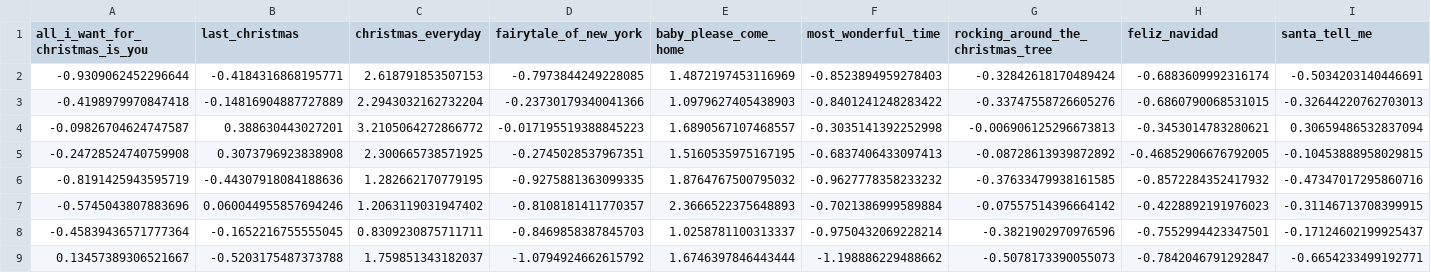
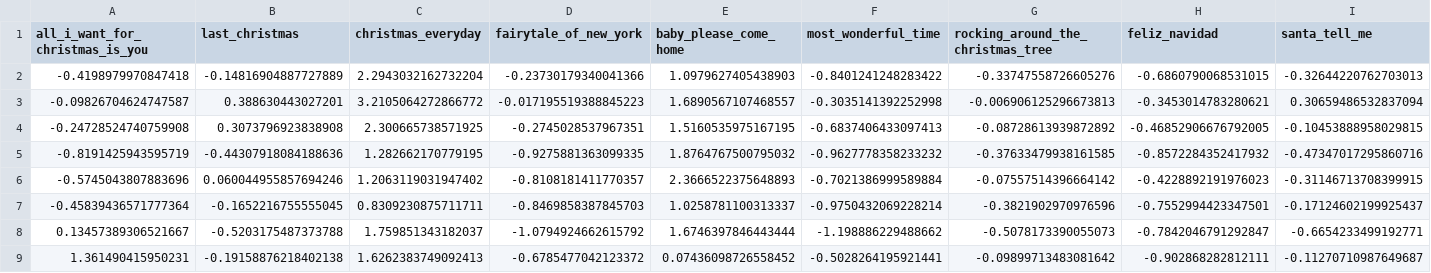
Before and after one commit to nathancunn/is_it_christmas_yet, a CSV file: plot_data.csv, drawn as a sheet; only a part is shown; removed rows and columns are numbered as before the commit, all else as after; rows hold the shown columns only; the diff names each change by its address in the sheet, - before the commit and + after, or states it on an @@ line.

Commit message:
Data update 2025-06-20

```diff
--- a/plot_data.csv
+++ b/plot_data.csv
-row 2: -0.9309062452296644 | -0.4184316868195771 | 2.618791853507153 | -0.7973844249228085 | 1.4872197453116969 | -0.8523894959278403 | -0.32842618170489424 | -0.6883609992316174 | -0.5034203140446691
+row 9: 1.361490415950231 | -0.19158876218402138 | 1.6262383749092413 | -0.6785477042123372 | 0.07436098726558452 | -0.5028264195921441 | -0.09899713483081642 | -0.902868282812111 | -0.11270710987649687
```
